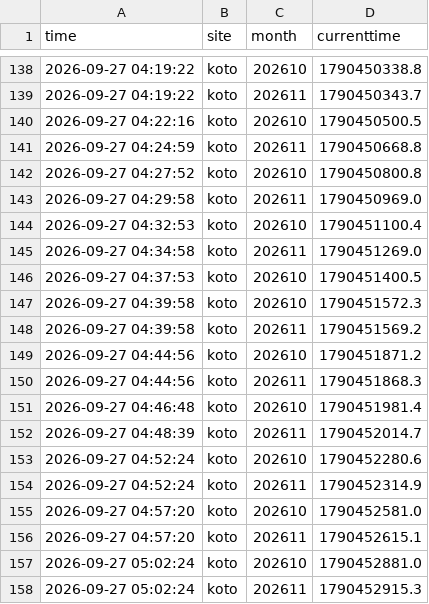
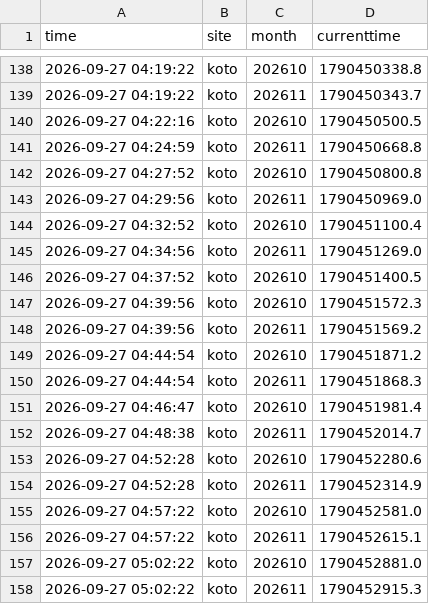
Before and after one commit to Juno264/menkyo-watch, a CSV file: data/cache.csv, drawn as a sheet; only a part is shown, gaps mark what is left out.

```diff
--- a/data/cache.csv
+++ b/data/cache.csv
@@ -142,17 +142,17 @@ time,site,month,currenttime
 2026-09-27 04:27:52,koto,202610,1790450800.8
-2026-09-27 04:29:58,koto,202611,1790450969.0
-2026-09-27 04:32:53,koto,202610,1790451100.4
-2026-09-27 04:34:58,koto,202611,1790451269.0
-2026-09-27 04:37:53,koto,202610,1790451400.5
-2026-09-27 04:39:58,koto,202610,1790451572.3
-2026-09-27 04:39:58,koto,202611,1790451569.2
-2026-09-27 04:44:56,koto,202610,1790451871.2
-2026-09-27 04:44:56,koto,202611,1790451868.3
-2026-09-27 04:46:48,koto,202610,1790451981.4
-2026-09-27 04:48:39,koto,202611,1790452014.7
-2026-09-27 04:52:24,koto,202610,1790452280.6
-2026-09-27 04:52:24,koto,202611,1790452314.9
-2026-09-27 04:57:20,koto,202610,1790452581.0
-2026-09-27 04:57:20,koto,202611,1790452615.1
-2026-09-27 05:02:24,koto,202610,1790452881.0
-2026-09-27 05:02:24,koto,202611,1790452915.3
+2026-09-27 04:29:56,koto,202611,1790450969.0
+2026-09-27 04:32:52,koto,202610,1790451100.4
+2026-09-27 04:34:56,koto,202611,1790451269.0
+2026-09-27 04:37:52,koto,202610,1790451400.5
+2026-09-27 04:39:56,koto,202610,1790451572.3
+2026-09-27 04:39:56,koto,202611,1790451569.2
+2026-09-27 04:44:54,koto,202610,1790451871.2
+2026-09-27 04:44:54,koto,202611,1790451868.3
+2026-09-27 04:46:47,koto,202610,1790451981.4
+2026-09-27 04:48:38,koto,202611,1790452014.7
+2026-09-27 04:52:28,koto,202610,1790452280.6
+2026-09-27 04:52:28,koto,202611,1790452314.9
+2026-09-27 04:57:22,koto,202610,1790452581.0
+2026-09-27 04:57:22,koto,202611,1790452615.1
+2026-09-27 05:02:22,koto,202610,1790452881.0
+2026-09-27 05:02:22,koto,202611,1790452915.3
```
Also changed, not shown: data/scans.csv, 1 other file.
